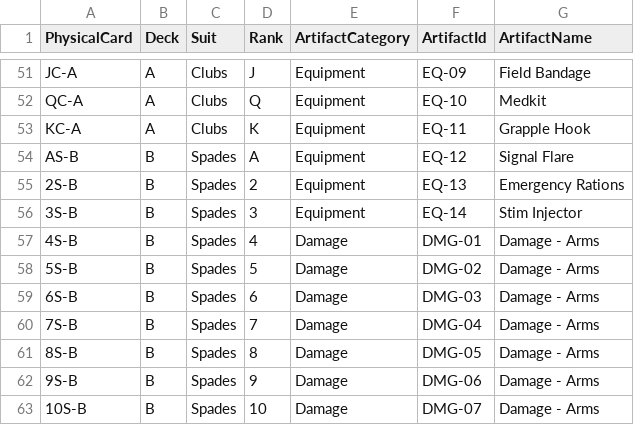
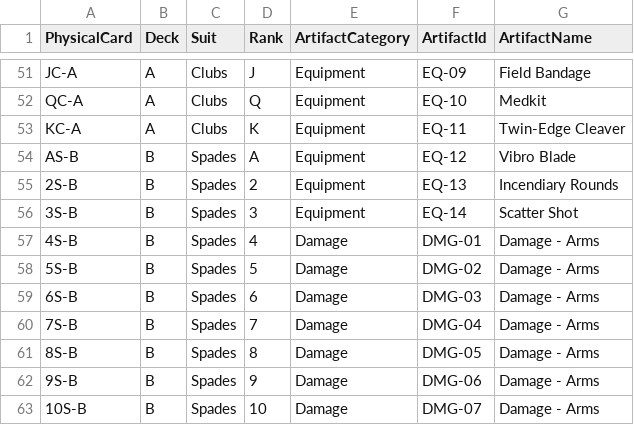
Before and after one commit to HamezMM/CardGameTest, a CSV file: Data/physical_card_assignments.csv, drawn as a sheet; only a part is shown, gaps mark what is left out.

```diff
--- a/Data/physical_card_assignments.csv
+++ b/Data/physical_card_assignments.csv
@@ -52,6 +52,6 @@ JC-A,A,Clubs,J,Equipment,EQ-09,Field Bandage
 QC-A,A,Clubs,Q,Equipment,EQ-10,Medkit
-KC-A,A,Clubs,K,Equipment,EQ-11,Grapple Hook
-AS-B,B,Spades,A,Equipment,EQ-12,Signal Flare
-2S-B,B,Spades,2,Equipment,EQ-13,Emergency Rations
-3S-B,B,Spades,3,Equipment,EQ-14,Stim Injector
+KC-A,A,Clubs,K,Equipment,EQ-11,Twin-Edge Cleaver
+AS-B,B,Spades,A,Equipment,EQ-12,Vibro Blade
+2S-B,B,Spades,2,Equipment,EQ-13,Incendiary Rounds
+3S-B,B,Spades,3,Equipment,EQ-14,Scatter Shot
 4S-B,B,Spades,4,Damage,DMG-01,Damage - Arms
```
Also changed, not shown: Data/equipment.csv, 10 other files.
